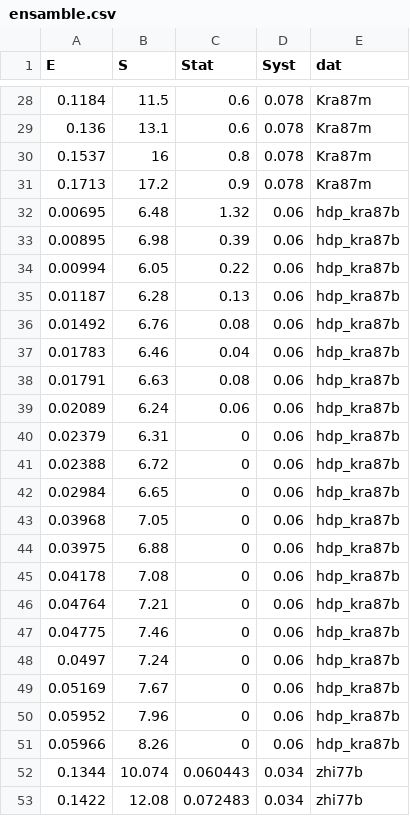
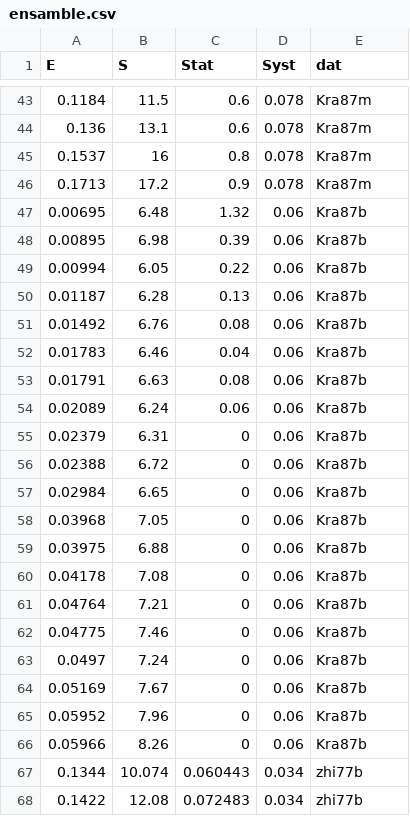
Before and after one commit to RafaelSdeSouza/Bayesian_Nuclear, a CSV file: R_script/ensamble.csv, drawn as a sheet; only a part is shown, gaps mark what is left out; the diff covers the shown part only.

```diff
--- a/R_script/ensamble.csv
+++ b/R_script/ensamble.csv
@@ -31,22 +46,22 @@
 0.1713,17.2,0.9,0.078,"Kra87m"
-0.00695,6.48,1.32,0.06,"hdp_kra87b"
-0.00895,6.98,0.39,0.06,"hdp_kra87b"
-0.00994,6.05,0.22,0.06,"hdp_kra87b"
-0.01187,6.28,0.13,0.06,"hdp_kra87b"
-0.01492,6.76,0.08,0.06,"hdp_kra87b"
-0.01783,6.46,0.04,0.06,"hdp_kra87b"
-0.01791,6.63,0.08,0.06,"hdp_kra87b"
-0.02089,6.24,0.06,0.06,"hdp_kra87b"
-0.02379,6.31,0,0.06,"hdp_kra87b"
-0.02388,6.72,0,0.06,"hdp_kra87b"
-0.02984,6.65,0,0.06,"hdp_kra87b"
-0.03968,7.05,0,0.06,"hdp_kra87b"
-0.03975,6.88,0,0.06,"hdp_kra87b"
-0.04178,7.08,0,0.06,"hdp_kra87b"
-0.04764,7.21,0,0.06,"hdp_kra87b"
-0.04775,7.46,0,0.06,"hdp_kra87b"
-0.0497,7.24,0,0.06,"hdp_kra87b"
-0.05169,7.67,0,0.06,"hdp_kra87b"
-0.05952,7.96,0,0.06,"hdp_kra87b"
-0.05966,8.26,0,0.06,"hdp_kra87b"
+0.00695,6.48,1.32,0.06,"Kra87b"
+0.00895,6.98,0.39,0.06,"Kra87b"
+0.00994,6.05,0.22,0.06,"Kra87b"
+0.01187,6.28,0.13,0.06,"Kra87b"
+0.01492,6.76,0.08,0.06,"Kra87b"
+0.01783,6.46,0.04,0.06,"Kra87b"
+0.01791,6.63,0.08,0.06,"Kra87b"
+0.02089,6.24,0.06,0.06,"Kra87b"
+0.02379,6.31,0,0.06,"Kra87b"
+0.02388,6.72,0,0.06,"Kra87b"
+0.02984,6.65,0,0.06,"Kra87b"
+0.03968,7.05,0,0.06,"Kra87b"
+0.03975,6.88,0,0.06,"Kra87b"
+0.04178,7.08,0,0.06,"Kra87b"
+0.04764,7.21,0,0.06,"Kra87b"
+0.04775,7.46,0,0.06,"Kra87b"
+0.0497,7.24,0,0.06,"Kra87b"
+0.05169,7.67,0,0.06,"Kra87b"
+0.05952,7.96,0,0.06,"Kra87b"
+0.05966,8.26,0,0.06,"Kra87b"
 0.1344,10.074,0.060443,0.034,"zhi77b"
```
Also changed, not shown: 15 added rows elsewhere in this file, 18 other files.
